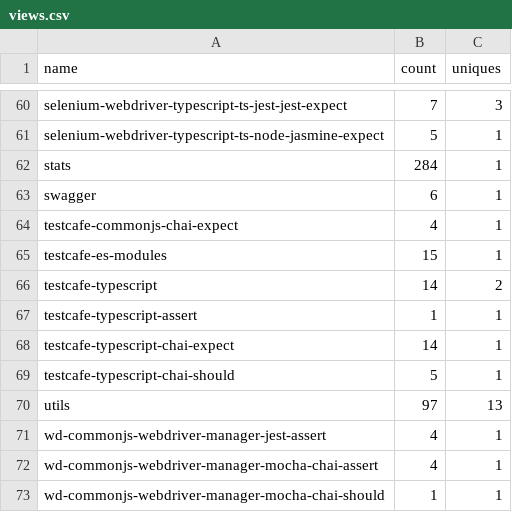
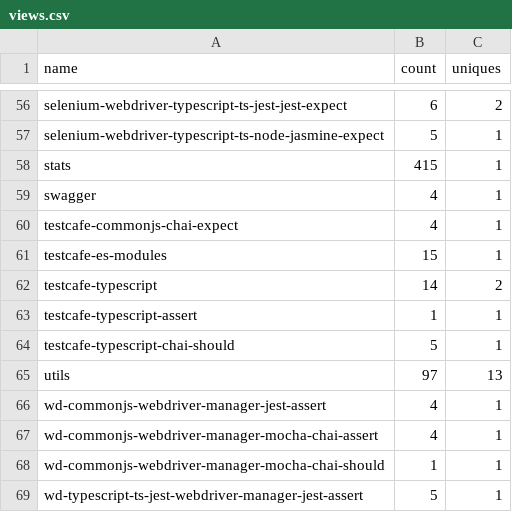
Before and after one commit to e2e-boilerplate/stats, a CSV file: chart/views/views.csv, drawn as a sheet; only a part is shown, gaps mark what is left out; the shorter side is filled out with more unchanged rows; removed rows and columns are numbered as before the commit, all else as after; the diff covers the shown part only; the diff names each change by its address in the sheet, - before the commit and + after, or states it on an @@ line.

```diff
--- a/chart/views/views.csv
+++ b/chart/views/views.csv
-B56 (count): 7
+B56 (count): 6
-C56 (uniques): 3
+C56 (uniques): 2
-B58 (count): 284
+B58 (count): 415
-B59 (count): 6
+B59 (count): 4
-row 68: testcafe-typescript-chai-expect | 14 | 1
```
Also changed, not shown: 1 added row, 6 removed rows and 26 edited cells elsewhere in this file, chart/clones/clones.csv, 9 other files.
